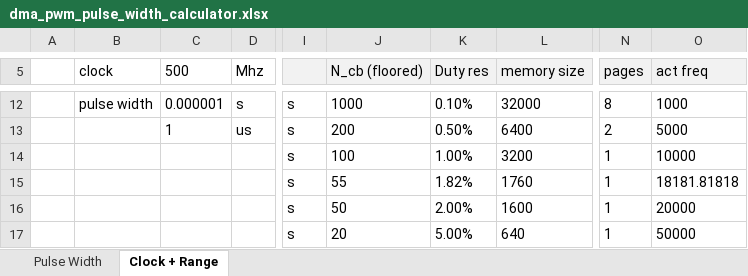
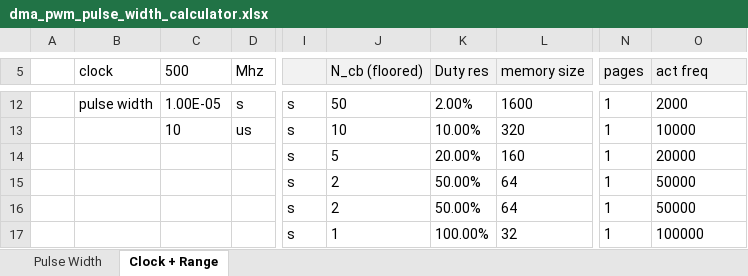
Before and after one commit to besp9510/dma_pwm, an Excel workbook: doc/dma_pwm_pulse_width_calculator.xlsx, sheet Clock + Range, drawn as a sheet; only a part is shown, gaps mark what is left out; values as stored, in another font and other column widths than the file's, no borders; the diff covers the shown part only; the diff names each change by its address in the sheet, - before the commit and + after, or states it on an @@ line.

Commit message:
fixed halved freq issue + updated doc

```diff
--- a/doc/dma_pwm_pulse_width_calculator.xlsx (sheet Clock + Range)
+++ b/doc/dma_pwm_pulse_width_calculator.xlsx (sheet Clock + Range)
-C12 (500): 0.000001
+C12 (500): 1.00E-05
-J12 (N_cb (floored)): 1000
+J12 (N_cb (floored)): 50
-K12 (Duty res): 0.10%
+K12 (Duty res): 2.00%
-L12 (memory size): 32000
+L12 (memory size): 1600
-N12 (pages): 8
+N12 (pages): 1
-O12 (act freq): 1000
+O12 (act freq): 2000
-C13 (500): 1
+C13 (500): 10
-J13 (N_cb (floored)): 200
+J13 (N_cb (floored)): 10
-K13 (Duty res): 0.50%
+K13 (Duty res): 10.00%
-L13 (memory size): 6400
+L13 (memory size): 320
-N13 (pages): 2
+N13 (pages): 1
-O13 (act freq): 5000
+O13 (act freq): 10000
-J14 (N_cb (floored)): 100
+J14 (N_cb (floored)): 5
-K14 (Duty res): 1.00%
+K14 (Duty res): 20.00%
-L14 (memory size): 3200
+L14 (memory size): 160
-O14 (act freq): 10000
+O14 (act freq): 20000
-J15 (N_cb (floored)): 55
+J15 (N_cb (floored)): 2
-K15 (Duty res): 1.82%
+K15 (Duty res): 50.00%
-L15 (memory size): 1760
+L15 (memory size): 64
-O15 (act freq): 18181.81818
+O15 (act freq): 50000
-J16 (N_cb (floored)): 50
+J16 (N_cb (floored)): 2
-K16 (Duty res): 2.00%
+K16 (Duty res): 50.00%
-L16 (memory size): 1600
+L16 (memory size): 64
-O16 (act freq): 20000
+O16 (act freq): 50000
-J17 (N_cb (floored)): 20
+J17 (N_cb (floored)): 1
-K17 (Duty res): 5.00%
+K17 (Duty res): 100.00%
-L17 (memory size): 640
+L17 (memory size): 32
-O17 (act freq): 50000
+O17 (act freq): 100000
```
Also changed, not shown: 39 edited cells elsewhere in this sheet, sheet Pulse Width, formulas that keep their value, 5 other files.
